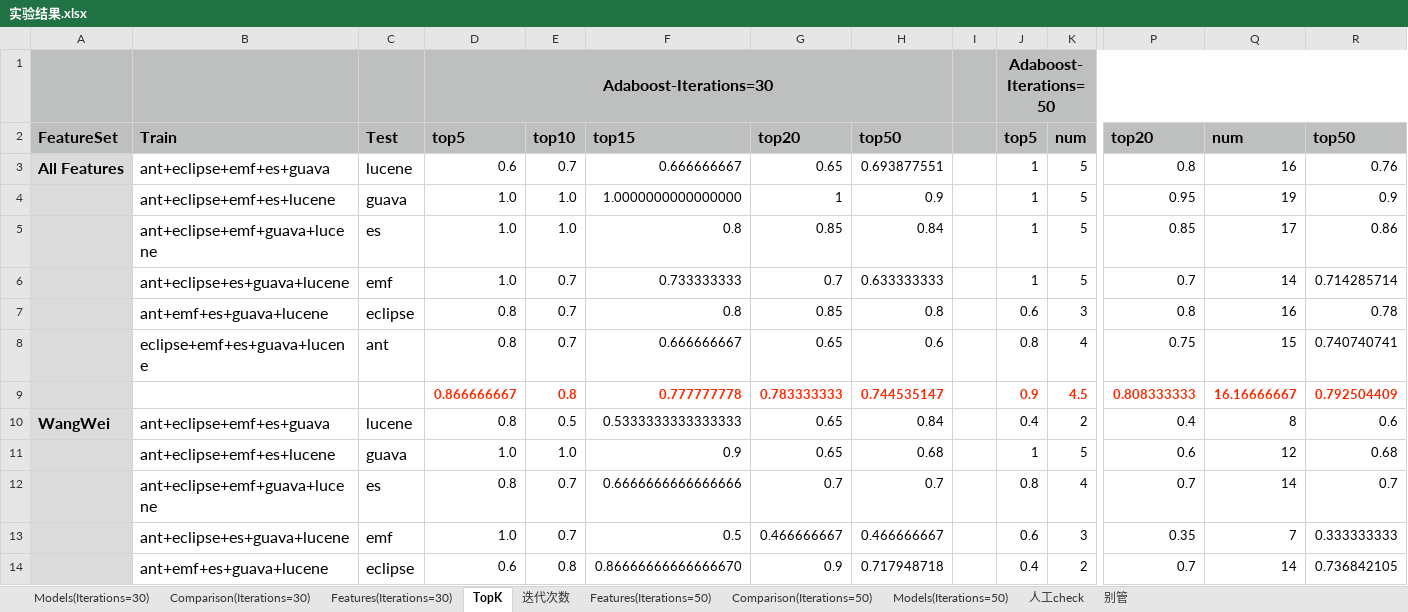
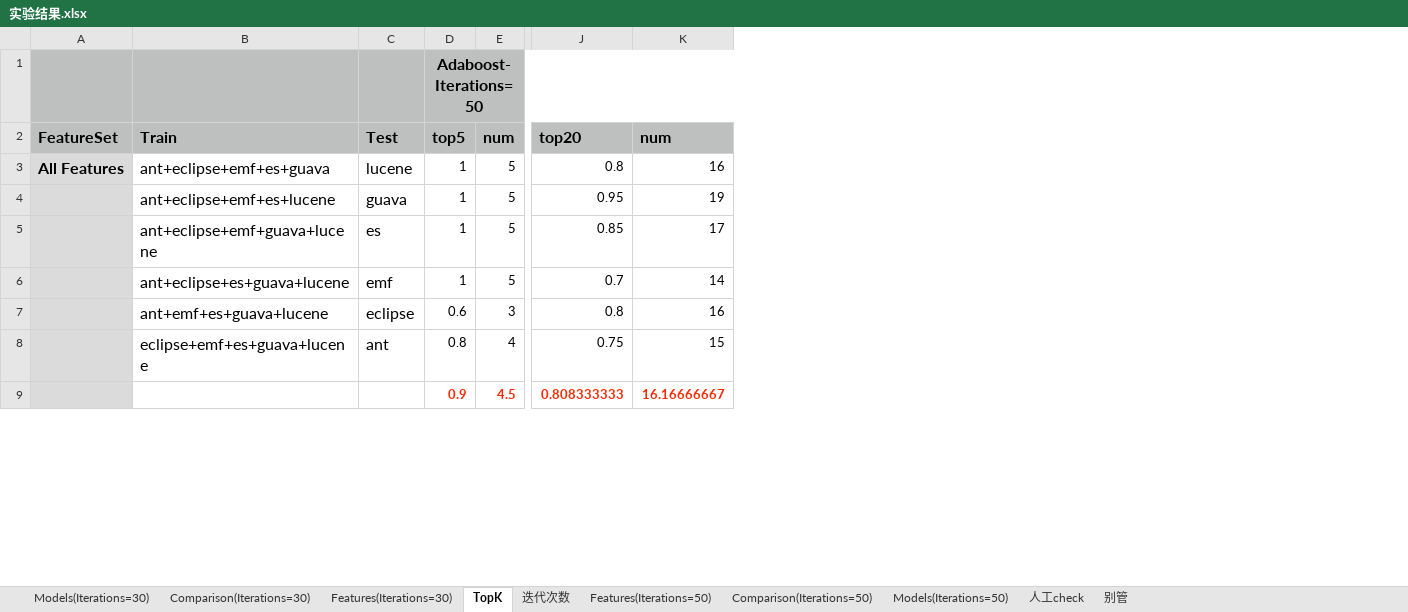
Before and after one commit to pldesei/CloneRefactoring, an Excel workbook: Experiment/实验结果.xlsx, sheet TopK, drawn as a sheet; only a part is shown, gaps mark what is left out; values as stored, in another font and other column widths than the file's, no borders; rows hold the shown columns only; the diff covers the shown part only; the diff names each change by its address in the sheet, - before the commit and + after, or states it on an @@ line.

```diff
--- a/Experiment/实验结果.xlsx (sheet TopK)
+++ b/Experiment/实验结果.xlsx (sheet TopK)
-column D, rows 1-9: Adaboost-Iterations=30 | top5 | 0.6 | 1.0 | 1.0 | 1.0 | 0.8 | 0.8 | 0.866666667
-column E, rows 2-9: top10 | 0.7 | 1.0 | 1.0 | 0.7 | 0.7 | 0.7 | 0.8
-column F, rows 2-9: top15 | 0.666666667 | 1.0000000000000000 | 0.8 | 0.733333333 | 0.8 | 0.666666667 | 0.777777778
-column G, rows 2-9: top20 | 0.65 | 1 | 0.85 | 0.7 | 0.85 | 0.65 | 0.783333333
-column H, rows 2-9: top50 | 0.693877551 | 0.9 | 0.84 | 0.633333333 | 0.8 | 0.6 | 0.744535147
-column I, empty
-column R, rows 2-9: top50 | 0.76 | 0.9 | 0.86 | 0.714285714 | 0.78 | 0.740740741 | 0.792504409
-row 10: WangWei | ant+eclipse+emf+es+guava | lucene | 0.8 | 0.5 | 0.5333333333333333 | 0.65 | 0.84 |  | 0.4 | 2 | 0.4 | 8 | 0.6
-row 11:  | ant+eclipse+emf+es+lucene | guava | 1.0 | 1.0 | 0.9 | 0.65 | 0.68 |  | 1 | 5 | 0.6 | 12 | 0.68
-row 12:  | ant+eclipse+emf+guava+lucene | es | 0.8 | 0.7 | 0.6666666666666666 | 0.7 | 0.7 |  | 0.8 | 4 | 0.7 | 14 | 0.7
-row 13:  | ant+eclipse+es+guava+lucene | emf | 1.0 | 0.7 | 0.5 | 0.466666667 | 0.466666667 |  | 0.6 | 3 | 0.35 | 7 | 0.333333333
-row 14:  | ant+emf+es+guava+lucene | eclipse | 0.6 | 0.8 | 0.86666666666666670 | 0.9 | 0.717948718 |  | 0.4 | 2 | 0.7 | 14 | 0.736842105
```
Also changed, not shown: 4 removed rows, 14 edited cells and cell formats elsewhere in this sheet, sheet 别管, formulas that keep their value.
